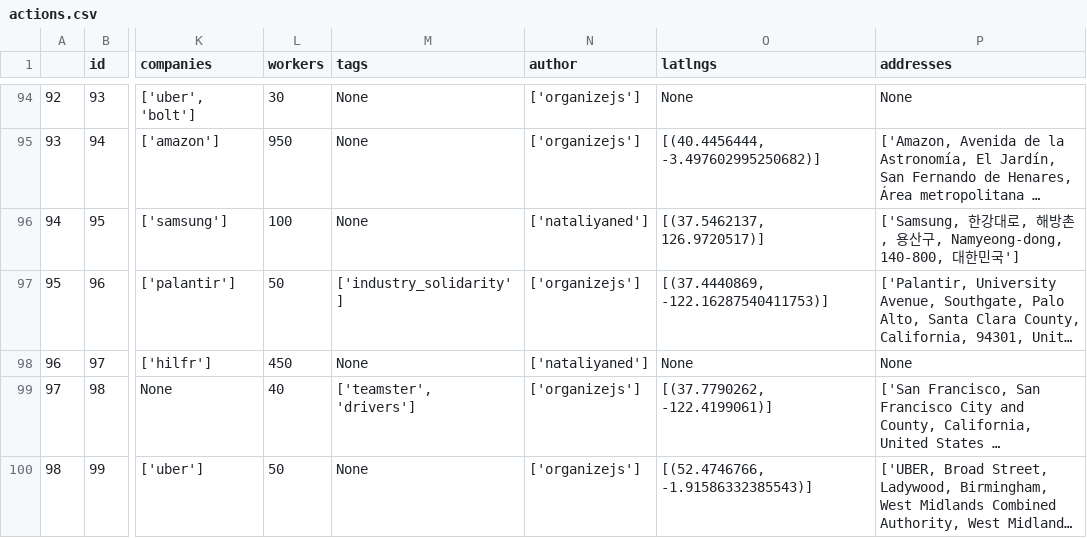
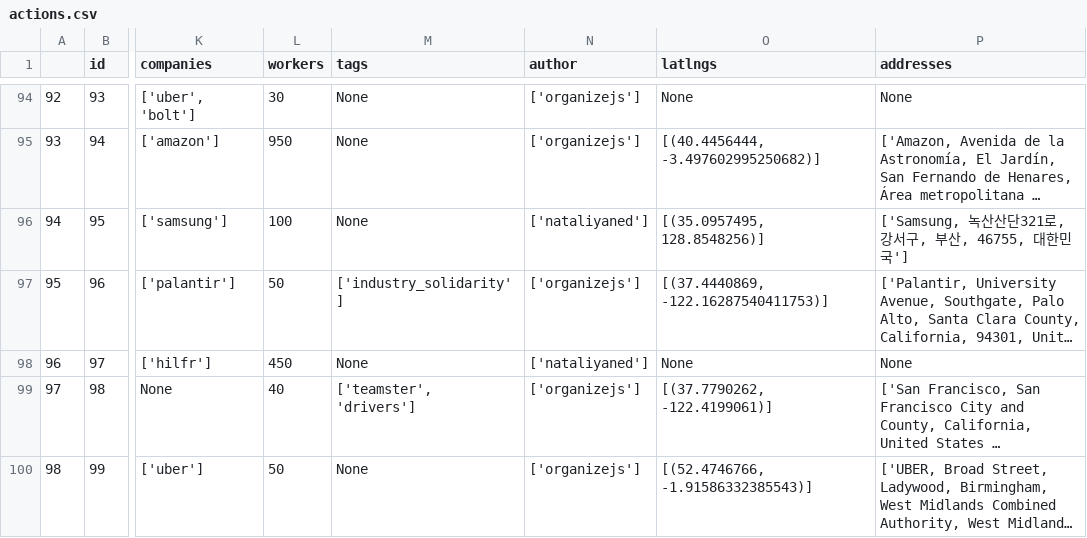
Before and after one commit to collective-action/tech, a CSV file: actions.csv, drawn as a sheet; only a part is shown, gaps mark what is left out; long unchanged cells end in …; the diff names each change by its address in the sheet, - before the commit and + after, or states it on an @@ line.

```diff
--- a/actions.csv
+++ b/actions.csv
-O96 (latlngs): [(37.5462137, 126.9720517)]
+O96 (latlngs): [(35.0957495, 128.8548256)]
-P96 (addresses): ['Samsung, 한강대로, 해방촌, 용산구, Namyeong-dong, 140-800, 대한…
+P96 (addresses): ['Samsung, 녹산산단321로, 강서구, 부산, 46755, 대한…
```
Also changed, not shown: 3 other files.
